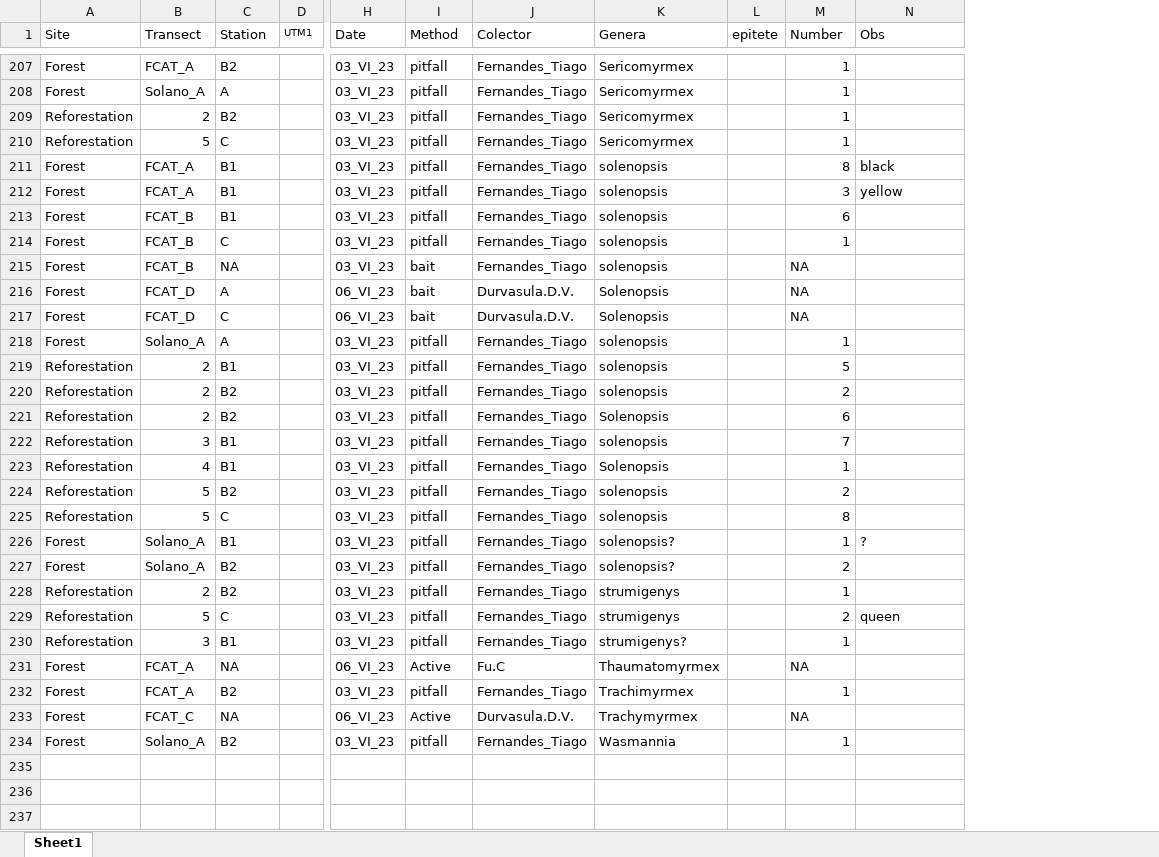
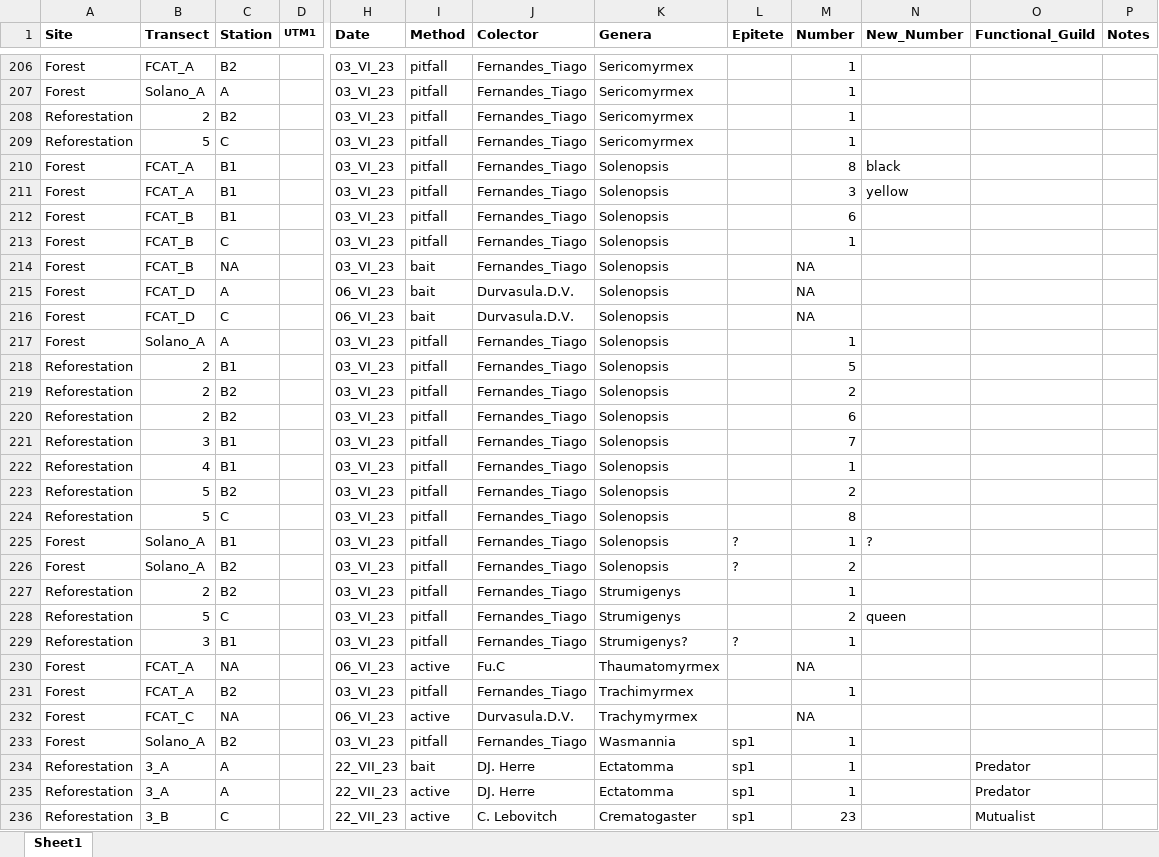
Before and after one commit to jibarozzo/Ants_FCAT, an Excel workbook: FCAT_Ants.xlsx, sheet Sheet1, drawn as a sheet; only a part is shown, gaps mark what is left out; values as stored, in another font and other column widths than the file's, no borders; removed rows and columns are numbered as before the commit, all else as after; rows hold the shown columns only; the diff covers the shown part only; the diff names each change by its address in the sheet, - before the commit and + after, or states it on an @@ line.

Commit message:
FCAT_Ants data set complete. Ectatomman and Wasmannia entries completed. All formatted. Added .R file.

```diff
--- a/FCAT_Ants.xlsx (sheet Sheet1)
+++ b/FCAT_Ants.xlsx (sheet Sheet1)
-column L (epitete), empty
+column L (Epitete), rows 225-233: ? | ? |  |  | ? |  |  |  | sp1
+column O (Functional_Guild), empty
+column P (Notes), empty
-A1:K1 bold: off
+A1:K1 bold: on
-M1:N1 bold: off
+M1:N1 bold: on
-N1: Obs
+N1: New_Number
-K210:K214 (Genera): solenopsis
+K210:K214 (Genera): Solenopsis
-K217:K219 (Genera): solenopsis
+K217:K219 (Genera): Solenopsis
-K221 (Genera): solenopsis
+K221 (Genera): Solenopsis
-K223:K224 (Genera): solenopsis
+K223:K224 (Genera): Solenopsis
-K225:K226 (Genera): solenopsis?
+K225:K226 (Genera): Solenopsis
-K227:K228 (Genera): strumigenys
+K227:K228 (Genera): Strumigenys
-K229 (Genera): strumigenys?
+K229 (Genera): Strumigenys?
-I230 (Method): Active
+I230 (Method): active
-I232 (Method): Active
+I232 (Method): active
+row 234: Reforestation | 3_A | A |  | 22_VII_23 | bait | DJ. Herre | Ectatomma | sp1 | 1 |  | Predator
+row 235: Reforestation | 3_A | A |  | 22_VII_23 | active | DJ. Herre | Ectatomma | sp1 | 1 |  | Predator
+row 236: Reforestation | 3_B | C |  | 22_VII_23 | active | C. Lebovitch | Crematogaster | sp1 | 23 |  | Mutualist
```
Also changed, not shown: 76 added rows, 5 removed rows, 103 edited cells and cell formats elsewhere in this sheet, Ants_students_data_july2023.xlsx, ectatomma_wasmannia.xlsx, 1 other file.
